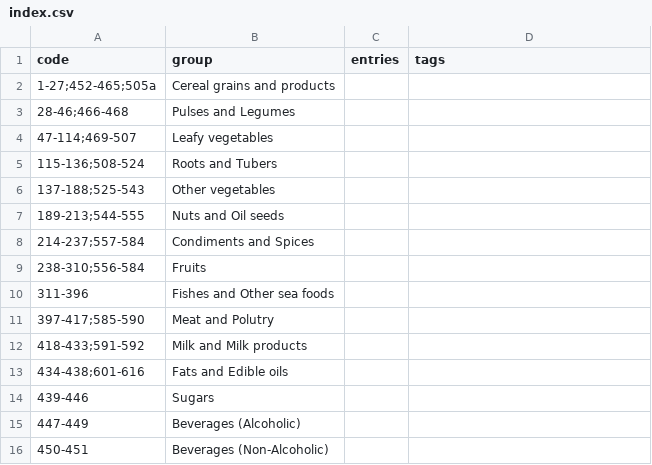
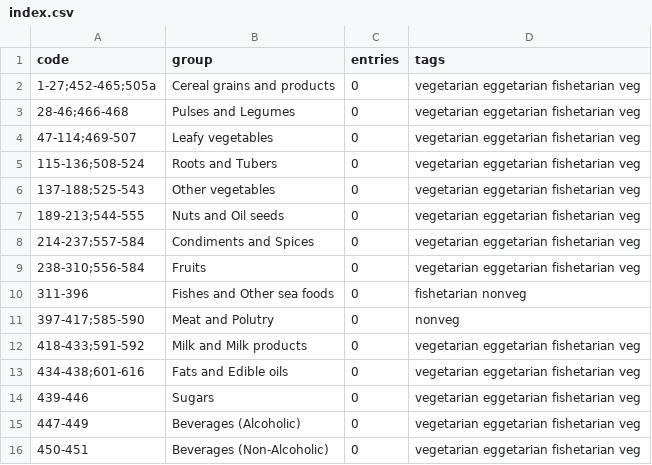
Before and after one commit to ifct2017/nvif1989, a CSV file: index.csv, drawn as a sheet.

```diff
--- a/index.csv
+++ b/index.csv
@@ -1,16 +1,16 @@
 code,group,entries,tags
-1-27;452-465;505a,Cereal grains and products
-28-46;466-468,Pulses and Legumes
-47-114;469-507,Leafy vegetables
-115-136;508-524,Roots and Tubers
-137-188;525-543,Other vegetables
-189-213;544-555,Nuts and Oil seeds
-214-237;557-584,Condiments and Spices
-238-310;556-584,Fruits
-311-396,Fishes and Other sea foods
-397-417;585-590,Meat and Polutry
-418-433;591-592,Milk and Milk products
-434-438;601-616,Fats and Edible oils
-439-446,Sugars
-447-449,Beverages (Alcoholic)
-450-451,Beverages (Non-Alcoholic)
+1-27;452-465;505a,Cereal grains and products,0,vegetarian eggetarian fishetarian veg
+28-46;466-468,Pulses and Legumes,0,vegetarian eggetarian fishetarian veg
+47-114;469-507,Leafy vegetables,0,vegetarian eggetarian fishetarian veg
+115-136;508-524,Roots and Tubers,0,vegetarian eggetarian fishetarian veg
+137-188;525-543,Other vegetables,0,vegetarian eggetarian fishetarian veg
+189-213;544-555,Nuts and Oil seeds,0,vegetarian eggetarian fishetarian veg
+214-237;557-584,Condiments and Spices,0,vegetarian eggetarian fishetarian veg
+238-310;556-584,Fruits,0,vegetarian eggetarian fishetarian veg
+311-396,Fishes and Other sea foods,0,fishetarian nonveg
+397-417;585-590,Meat and Polutry,0,nonveg
+418-433;591-592,Milk and Milk products,0,vegetarian eggetarian fishetarian veg
+434-438;601-616,Fats and Edible oils,0,vegetarian eggetarian fishetarian veg
+439-446,Sugars,0,vegetarian eggetarian fishetarian veg
+447-449,Beverages (Alcoholic),0,vegetarian eggetarian fishetarian veg
+450-451,Beverages (Non-Alcoholic),0,vegetarian eggetarian fishetarian veg
```
Also changed, not shown: 4 other files.
